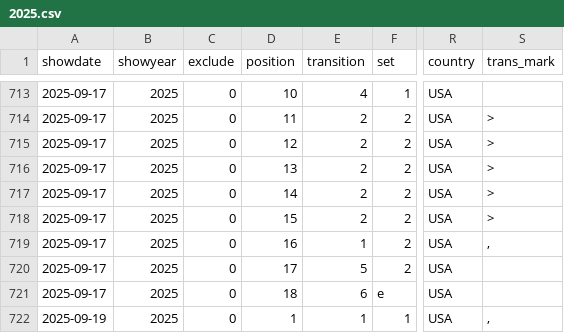
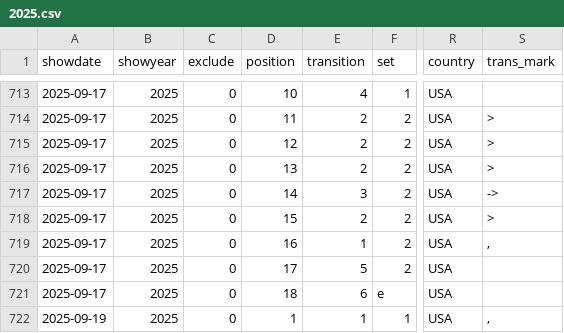
Before and after one commit to jwenerd/phish_setlists, a CSV file: data/csv/2025.csv, drawn as a sheet; only a part is shown, gaps mark what is left out; the diff names each change by its address in the sheet, - before the commit and + after, or states it on an @@ line.

```diff
--- a/data/csv/2025.csv
+++ b/data/csv/2025.csv
-E717 (transition): 2
+E717 (transition): 3
-S717 (trans_mark): >
+S717 (trans_mark): ->
```
